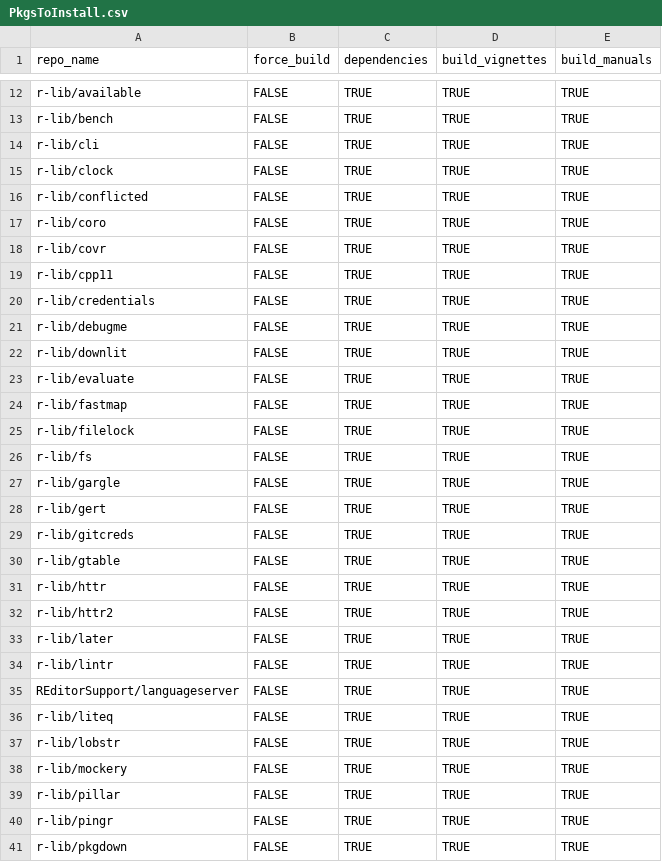
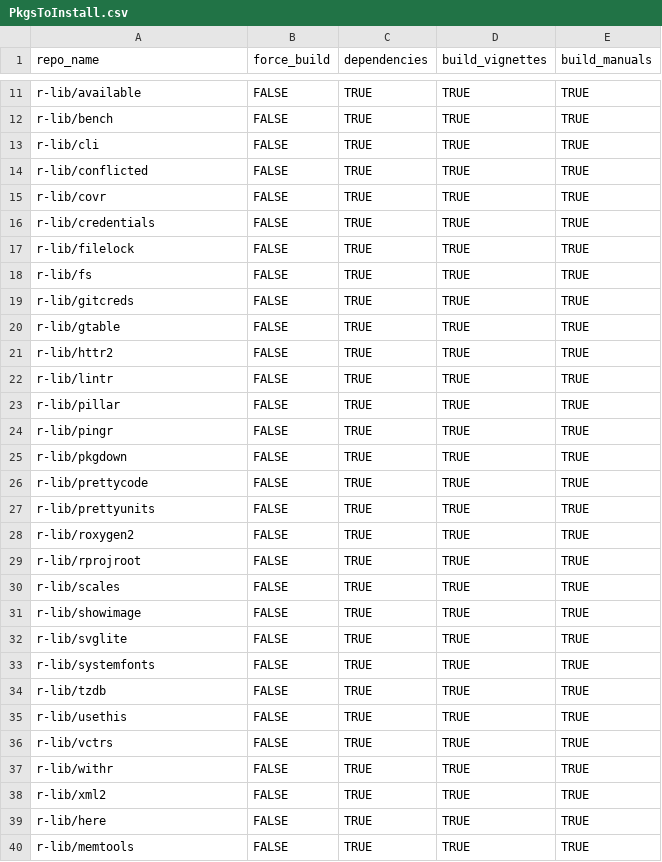
Before and after one commit to ScientificProgrammer/InstallMyPkgsToNewRSetup, a CSV file: data/PkgsToInstall.csv, drawn as a sheet; only a part is shown, gaps mark what is left out; the shorter side is filled out with more unchanged rows; the diff covers the shown part only.

Commit message:
Make changes for current R install

```diff
--- a/data/PkgsToInstall.csv
+++ b/data/PkgsToInstall.csv
@@ -14,26 +13,11 @@
 "r-lib/cli",FALSE,TRUE,TRUE,TRUE
-"r-lib/clock",FALSE,TRUE,TRUE,TRUE
 "r-lib/conflicted",FALSE,TRUE,TRUE,TRUE
-"r-lib/coro",FALSE,TRUE,TRUE,TRUE
 "r-lib/covr",FALSE,TRUE,TRUE,TRUE
-"r-lib/cpp11",FALSE,TRUE,TRUE,TRUE
 "r-lib/credentials",FALSE,TRUE,TRUE,TRUE
-"r-lib/debugme",FALSE,TRUE,TRUE,TRUE
-"r-lib/downlit",FALSE,TRUE,TRUE,TRUE
-"r-lib/evaluate",FALSE,TRUE,TRUE,TRUE
-"r-lib/fastmap",FALSE,TRUE,TRUE,TRUE
 "r-lib/filelock",FALSE,TRUE,TRUE,TRUE
 "r-lib/fs",FALSE,TRUE,TRUE,TRUE
-"r-lib/gargle",FALSE,TRUE,TRUE,TRUE
-"r-lib/gert",FALSE,TRUE,TRUE,TRUE
 "r-lib/gitcreds",FALSE,TRUE,TRUE,TRUE
 "r-lib/gtable",FALSE,TRUE,TRUE,TRUE
-"r-lib/httr",FALSE,TRUE,TRUE,TRUE
 "r-lib/httr2",FALSE,TRUE,TRUE,TRUE
-"r-lib/later",FALSE,TRUE,TRUE,TRUE
 "r-lib/lintr",FALSE,TRUE,TRUE,TRUE
-"REditorSupport/languageserver",FALSE,TRUE,TRUE,TRUE
-"r-lib/liteq",FALSE,TRUE,TRUE,TRUE
-"r-lib/lobstr",FALSE,TRUE,TRUE,TRUE
-"r-lib/mockery",FALSE,TRUE,TRUE,TRUE
 "r-lib/pillar",FALSE,TRUE,TRUE,TRUE
```
Also changed, not shown: 2 added rows and 11 removed rows elsewhere in this file, 3 other files.
